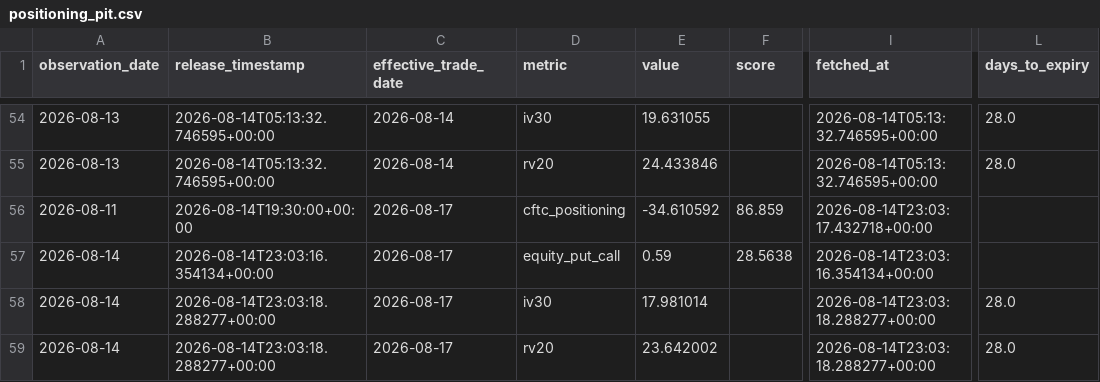
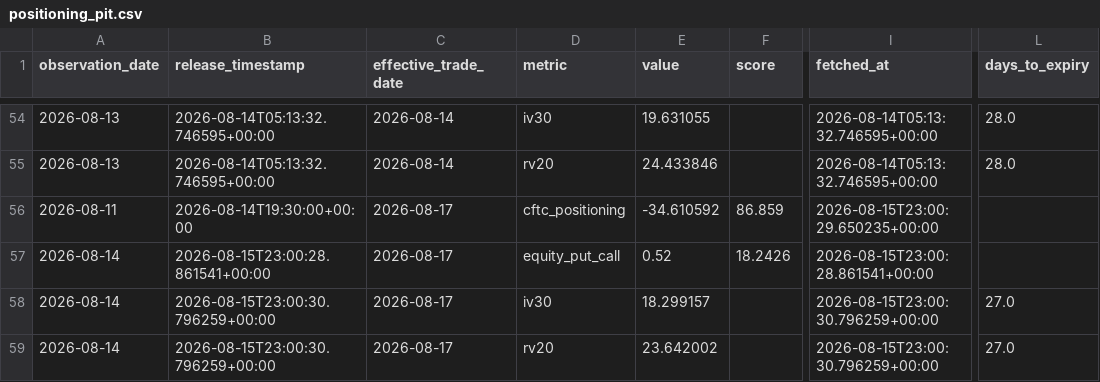
Before and after one commit to oldweng415-dev/investment-os, a CSV file: data/positioning_pit.csv, drawn as a sheet; only a part is shown, gaps mark what is left out; the diff names each change by its address in the sheet, - before the commit and + after, or states it on an @@ line.

```diff
--- a/data/positioning_pit.csv
+++ b/data/positioning_pit.csv
-I56 (fetched_at): 2026-08-14T23:03:17.432718+00:00
+I56 (fetched_at): 2026-08-15T23:00:29.650235+00:00
-B57 (release_timestamp): 2026-08-14T23:03:16.354134+00:00
+B57 (release_timestamp): 2026-08-15T23:00:28.861541+00:00
-E57 (value): 0.59
+E57 (value): 0.52
-F57 (score): 28.5638
+F57 (score): 18.2426
-I57 (fetched_at): 2026-08-14T23:03:16.354134+00:00
+I57 (fetched_at): 2026-08-15T23:00:28.861541+00:00
-B58:B59 (release_timestamp): 2026-08-14T23:03:18.288277+00:00
+B58:B59 (release_timestamp): 2026-08-15T23:00:30.796259+00:00
-E58 (value): 17.981014
+E58 (value): 18.299157
-I58:I59 (fetched_at): 2026-08-14T23:03:18.288277+00:00
+I58:I59 (fetched_at): 2026-08-15T23:00:30.796259+00:00
-L58:L59 (days_to_expiry): 28.0
+L58:L59 (days_to_expiry): 27.0
```
Also changed, not shown: data/ai_cycle_pit.csv, data/events.csv, 1 other file.
